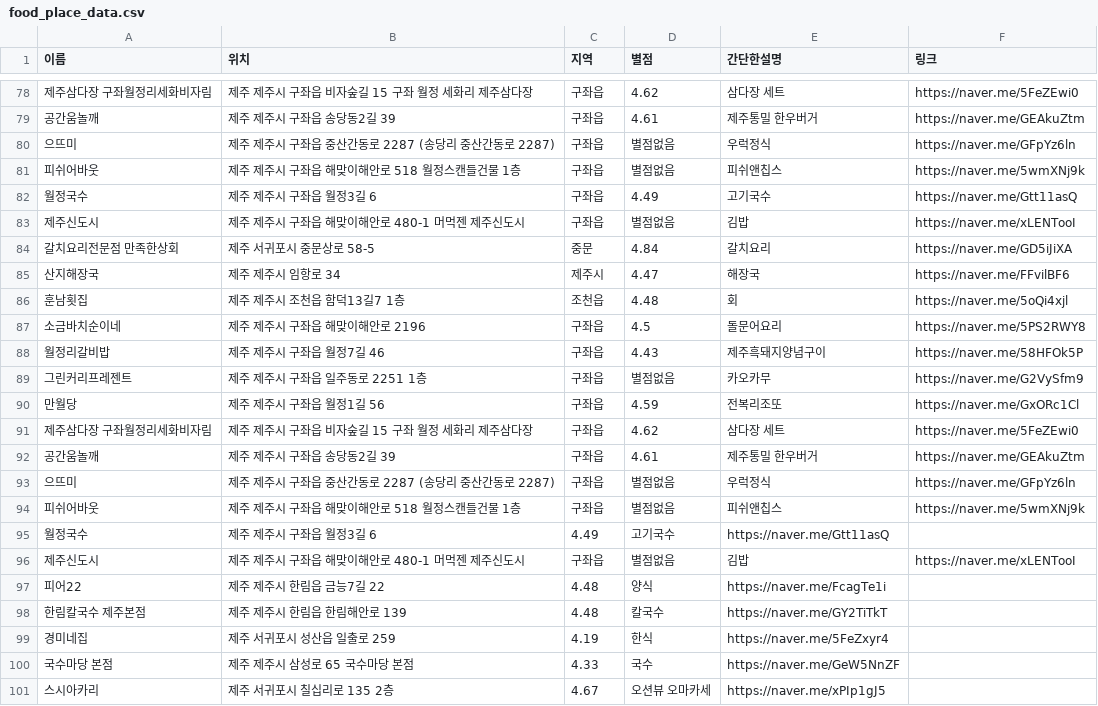
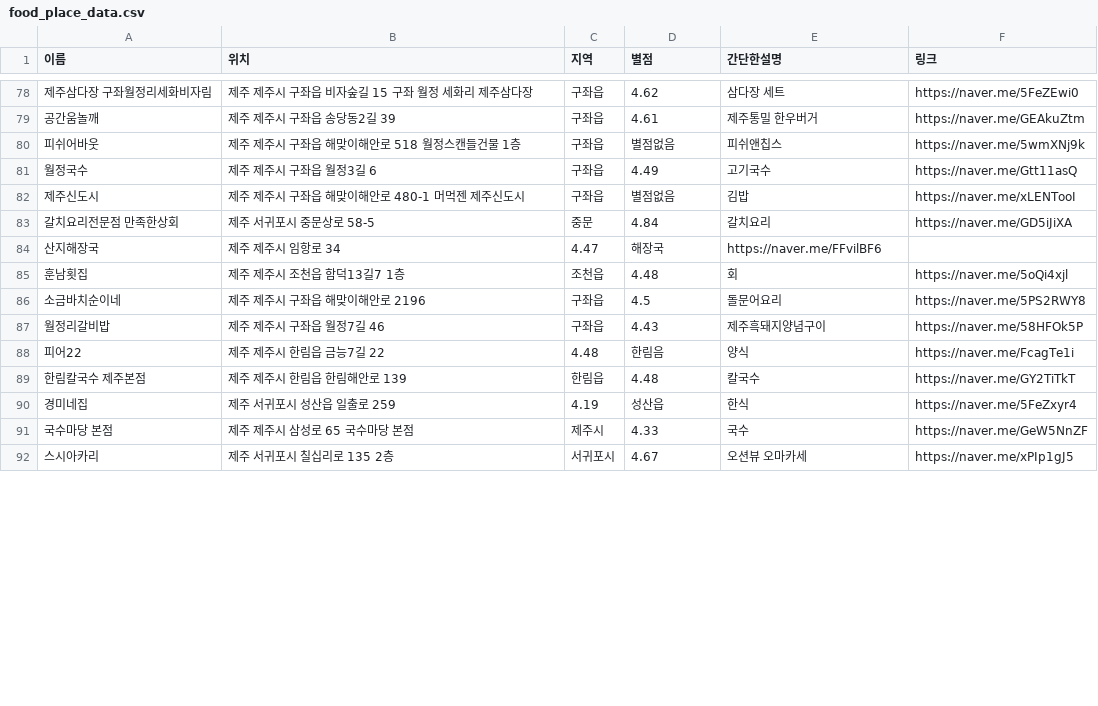
Before and after one commit to OSS-3-MINTAEK/Recomendataion_Place, a CSV file: food_place_data.csv, drawn as a sheet; only a part is shown, gaps mark what is left out; the diff covers the shown part only.

Commit message:
place_data.csv

```diff
--- a/food_place_data.csv
+++ b/food_place_data.csv
@@ -80 +79,0 @@
-으뜨미, 제주 제주시 구좌읍 중산간동로 2287 (송당리 중산간동로 2287), 구좌읍,별점없음, 우럭정식, https://naver.me/GFpYz6ln
@@ -85 +84 @@
-산지해장국,제주 제주시 임항로 34,제주시,4.47,해장국,https://naver.me/FFvilBF6
+산지해장국,제주 제주시 임항로 34, 4.47, 해장국, https://naver.me/FFvilBF6
@@ -89,13 +88,5 @@
-그린커리프레젠트,제주 제주시 구좌읍 일주동로 2251 1층,구좌읍,별점없음, 카오카무,https://naver.me/G2VySfm9
-만월당,제주 제주시 구좌읍 월정1길 56,구좌읍, 4.59, 전복리조또, https://naver.me/GxORc1Cl
-제주삼다장 구좌월정리세화비자림,제주 제주시 구좌읍 비자숲길 15 구좌 월정 세화리 제주삼다장,구좌읍,4.62,삼다장 세트,https://naver.me/5FeZEwi0
-공간움놀깨,제주 제주시 구좌읍 송당동2길 39,구좌읍,4.61,제주통밀 한우버거,https://naver.me/GEAkuZtm
-으뜨미, 제주 제주시 구좌읍 중산간동로 2287 (송당리 중산간동로 2287),구좌읍, 별점없음, 우럭정식, https://naver.me/GFpYz6ln
-피쉬어바웃, 제주 제주시 구좌읍 해맞이해안로 518 월정스캔들건물 1층,구좌읍,별점없음, 피쉬앤칩스, https://naver.me/5wmXNj9k
-월정국수, 제주 제주시 구좌읍 월정3길 6, 4.49, 고기국수, https://naver.me/Gtt11asQ
-제주신도시, 제주 제주시 구좌읍 해맞이해안로 480-1 머먹젠 제주신도시,구좌읍, 별점없음, 김밥, https://naver.me/xLENTooI
-피어22, 제주 제주시 한림읍 금능7길 22, 4.48, 양식, https://naver.me/FcagTe1i
-한림칼국수 제주본점, 제주 제주시 한림읍 한림해안로 139, 4.48, 칼국수, https://naver.me/GY2TiTkT
-경미네집, 제주 서귀포시 성산읍 일출로 259, 4.19, 한식, https://naver.me/5FeZxyr4
-국수마당 본점, 제주 제주시 삼성로 65 국수마당 본점, 4.33, 국수, https://naver.me/GeW5NnZF
-스시아카리, 제주 서귀포시 칠십리로 135 2층, 4.67, 오션뷰 오마카세, https://naver.me/xPIp1gJ5
+피어22, 제주 제주시 한림읍 금능7길 22, 4.48, 한림음, 양식, https://naver.me/FcagTe1i
+한림칼국수 제주본점, 제주 제주시 한림읍 한림해안로 139, 한림읍, 4.48, 칼국수, https://naver.me/GY2TiTkT
+경미네집, 제주 서귀포시 성산읍 일출로 259, 4.19, 성산읍, 한식, https://naver.me/5FeZxyr4
+국수마당 본점, 제주 제주시 삼성로 65 국수마당 본점, 제주시, 4.33, 국수, https://naver.me/GeW5NnZF
+스시아카리, 제주 서귀포시 칠십리로 135 2층, 서귀포시, 4.67, 오션뷰 오마카세, https://naver.me/xPIp1gJ5
```
Also changed, not shown: 11 edited cells elsewhere in this file.
